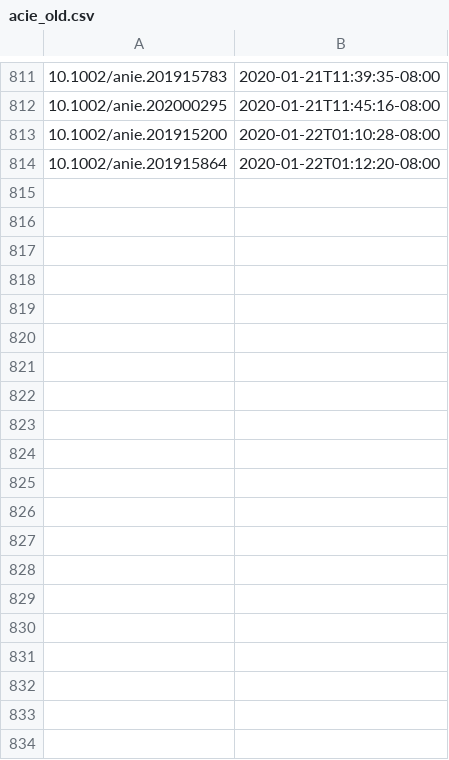
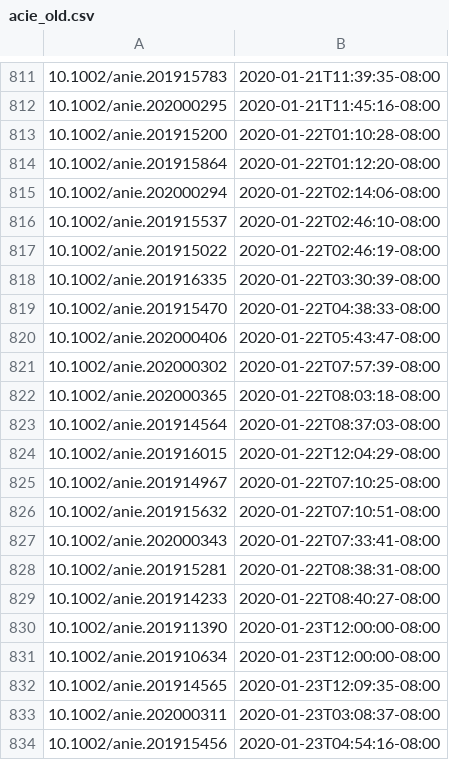
Before and after one commit to supersciencegrl/easy-wiley, a CSV file: acie_old.csv, drawn as a sheet; only a part is shown, gaps mark what is left out; the diff covers the shown part only; the diff names each change by its address in the sheet, - before the commit and + after, or states it on an @@ line.

```diff
--- a/acie_old.csv
+++ b/acie_old.csv
+row 815: 10.1002/anie.202000294 | 2020-01-22T02:14:06-08:00
+row 816: 10.1002/anie.201915537 | 2020-01-22T02:46:10-08:00
+row 817: 10.1002/anie.201915022 | 2020-01-22T02:46:19-08:00
+row 818: 10.1002/anie.201916335 | 2020-01-22T03:30:39-08:00
+row 819: 10.1002/anie.201915470 | 2020-01-22T04:38:33-08:00
+row 820: 10.1002/anie.202000406 | 2020-01-22T05:43:47-08:00
+row 821: 10.1002/anie.202000302 | 2020-01-22T07:57:39-08:00
+row 822: 10.1002/anie.202000365 | 2020-01-22T08:03:18-08:00
+row 823: 10.1002/anie.201914564 | 2020-01-22T08:37:03-08:00
+row 824: 10.1002/anie.201916015 | 2020-01-22T12:04:29-08:00
+row 825: 10.1002/anie.201914967 | 2020-01-22T07:10:25-08:00
+row 826: 10.1002/anie.201915632 | 2020-01-22T07:10:51-08:00
+row 827: 10.1002/anie.202000343 | 2020-01-22T07:33:41-08:00
+row 828: 10.1002/anie.201915281 | 2020-01-22T08:38:31-08:00
+row 829: 10.1002/anie.201914233 | 2020-01-22T08:40:27-08:00
+row 830: 10.1002/anie.201911390 | 2020-01-23T12:00:00-08:00
+row 831: 10.1002/anie.201910634 | 2020-01-23T12:00:00-08:00
+row 832: 10.1002/anie.201914565 | 2020-01-23T12:09:35-08:00
+row 833: 10.1002/anie.202000311 | 2020-01-23T03:08:37-08:00
+row 834: 10.1002/anie.201915456 | 2020-01-23T04:54:16-08:00
```
Also changed, not shown: 18 added rows elsewhere in this file, 1 other file.
